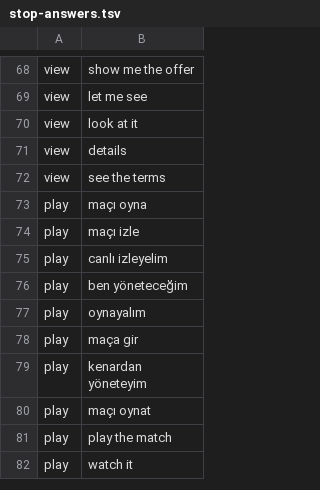
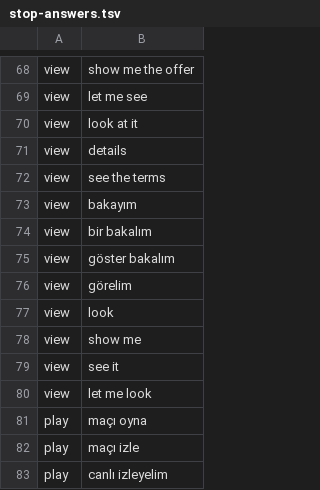
Before and after one commit to farukkavlak/fm-cli, a TSV file: cli/fm/Nl/stop-answers.tsv, drawn as a sheet; only a part is shown, gaps mark what is left out; the shorter side is filled out with more unchanged rows.

```diff
--- a/cli/fm/Nl/stop-answers.tsv
+++ b/cli/fm/Nl/stop-answers.tsv
@@ -72,2 +72,10 @@ view	details
 view	see the terms
+view	bakayım
+view	bir bakalım
+view	göster bakalım
+view	görelim
+view	look
+view	show me
+view	see it
+view	let me look
 play	maçı oyna
```
Also changed, not shown: 2 other files.
